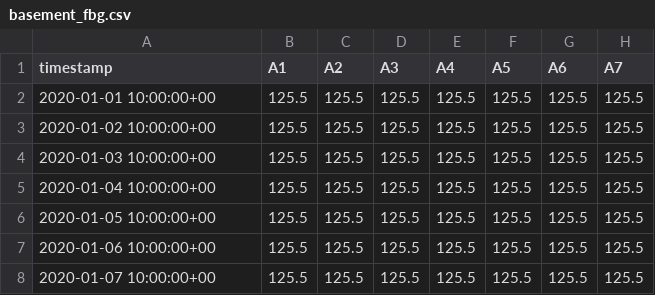
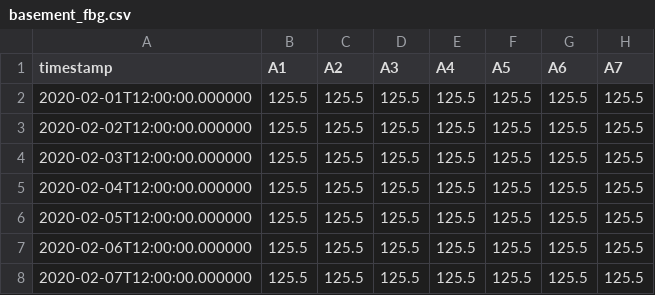
Before and after one commit to lawrencejberry/nrfis, a CSV file: backend/database/test_data/basement_fbg.csv, drawn as a sheet; only a part is shown; the diff names each change by its address in the sheet, - before the commit and + after, or states it on an @@ line.

Commit message:
Create test db before running API tests

```diff
--- a/backend/database/test_data/basement_fbg.csv
+++ b/backend/database/test_data/basement_fbg.csv
-A2 (timestamp): 2020-01-01 10:00:00+00
+A2 (timestamp): 2020-02-01T12:00:00.000000
-A3 (timestamp): 2020-01-02 10:00:00+00
+A3 (timestamp): 2020-02-02T12:00:00.000000
-A4 (timestamp): 2020-01-03 10:00:00+00
+A4 (timestamp): 2020-02-03T12:00:00.000000
-A5 (timestamp): 2020-01-04 10:00:00+00
+A5 (timestamp): 2020-02-04T12:00:00.000000
-A6 (timestamp): 2020-01-05 10:00:00+00
+A6 (timestamp): 2020-02-05T12:00:00.000000
-A7 (timestamp): 2020-01-06 10:00:00+00
+A7 (timestamp): 2020-02-06T12:00:00.000000
-A8 (timestamp): 2020-01-07 10:00:00+00
+A8 (timestamp): 2020-02-07T12:00:00.000000
```
Also changed, not shown: backend/database/test_data/steel_frame_fbg.csv, backend/database/test_data/strong_floor_fbg.csv, 4 other files.
